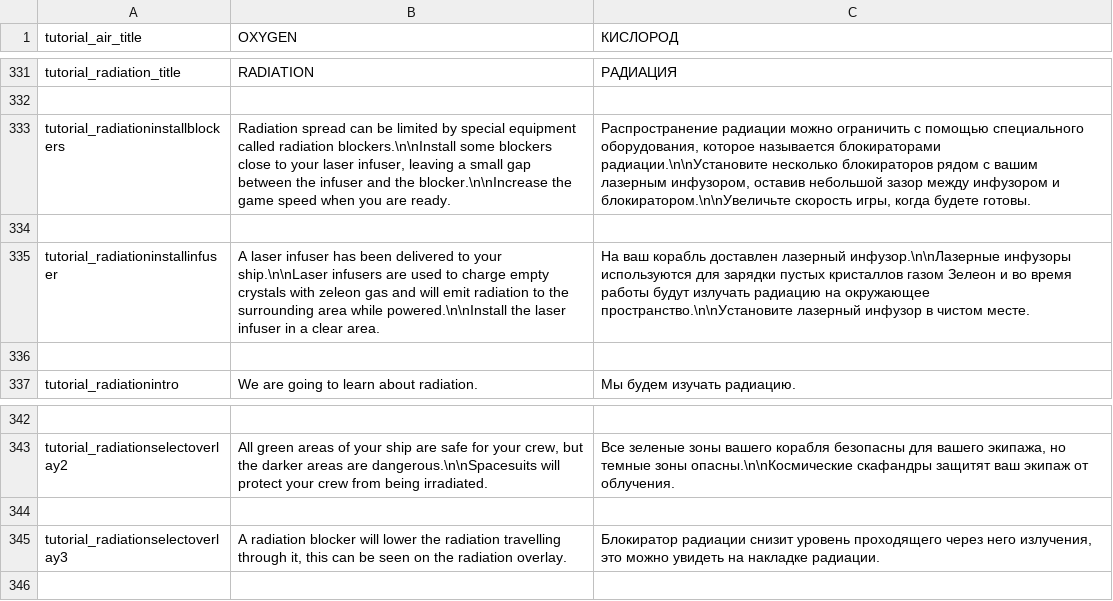
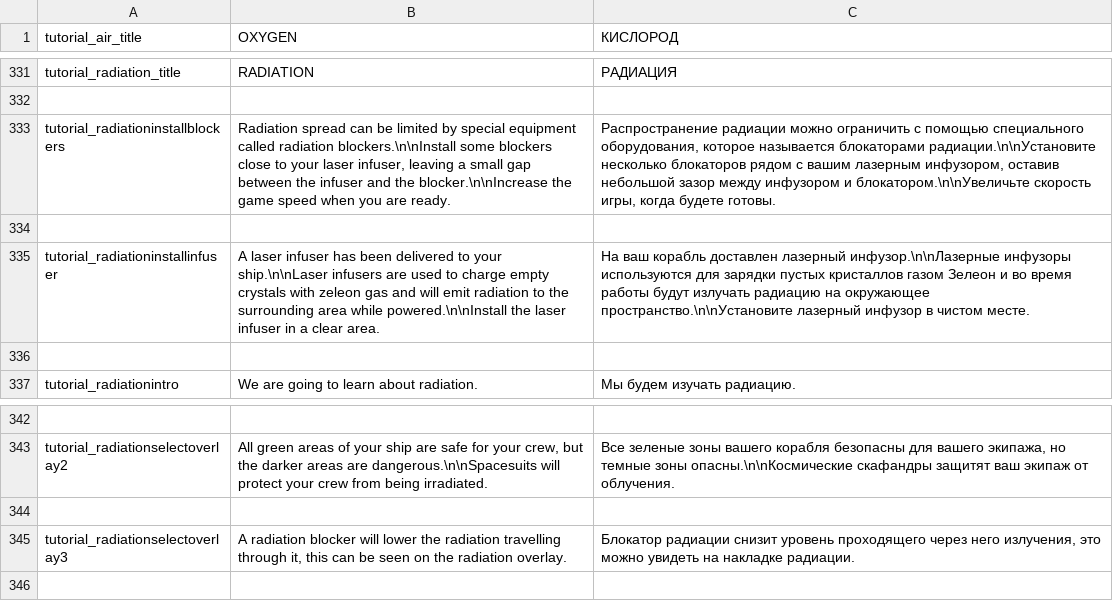
Before and after one commit to skoniks/last-starship-split, a CSV file: language/tutorial.csv, drawn as a sheet; only a part is shown, gaps mark what is left out.

```diff
--- a/language/tutorial.csv
+++ b/language/tutorial.csv
@@ -332,3 +332,3 @@ tutorial_radiation_title | RADIATION | РАДИАЦИЯ
 
-tutorial_radiationinstallblockers | Radiation spread can be limited by special equipment called radiation blockers.\n\nInstall some blockers close to your laser infuser, leaving a small gap between the infuser and the blocker.\n\nIncrease the game speed when you are ready. | Распространение радиации можно ограничить с помощью специального оборудования, которое называется блокираторами радиации.\n\nУстановите несколько блокираторов рядом с вашим лазерным инфузором, оставив небольшой зазор между инфузором и блокиратором.\n\nУвеличьте скорость игры, когда будете готовы.
+tutorial_radiationinstallblockers | Radiation spread can be limited by special equipment called radiation blockers.\n\nInstall some blockers close to your laser infuser, leaving a small gap between the infuser and the blocker.\n\nIncrease the game speed when you are ready. | Распространение радиации можно ограничить с помощью специального оборудования, которое называется блокаторами радиации.\n\nУстановите несколько блокаторов рядом с вашим лазерным инфузором, оставив небольшой зазор между инфузором и блокатором.\n\nУвеличьте скорость игры, когда будете готовы.
 
@@ -344,3 +344,3 @@ tutorial_radiationselectoverlay2 | All green areas of your ship are safe for you
 
-tutorial_radiationselectoverlay3 | A radiation blocker will lower the radiation travelling through it, this can be seen on the radiation overlay. | Блокиратор радиации снизит уровень проходящего через него излучения, это можно увидеть на накладке радиации.
+tutorial_radiationselectoverlay3 | A radiation blocker will lower the radiation travelling through it, this can be seen on the radiation overlay. | Блокатор радиации снизит уровень проходящего через него излучения, это можно увидеть на накладке радиации.
 
```
Also changed, not shown: language.csv, language/bravenewsector.csv.
